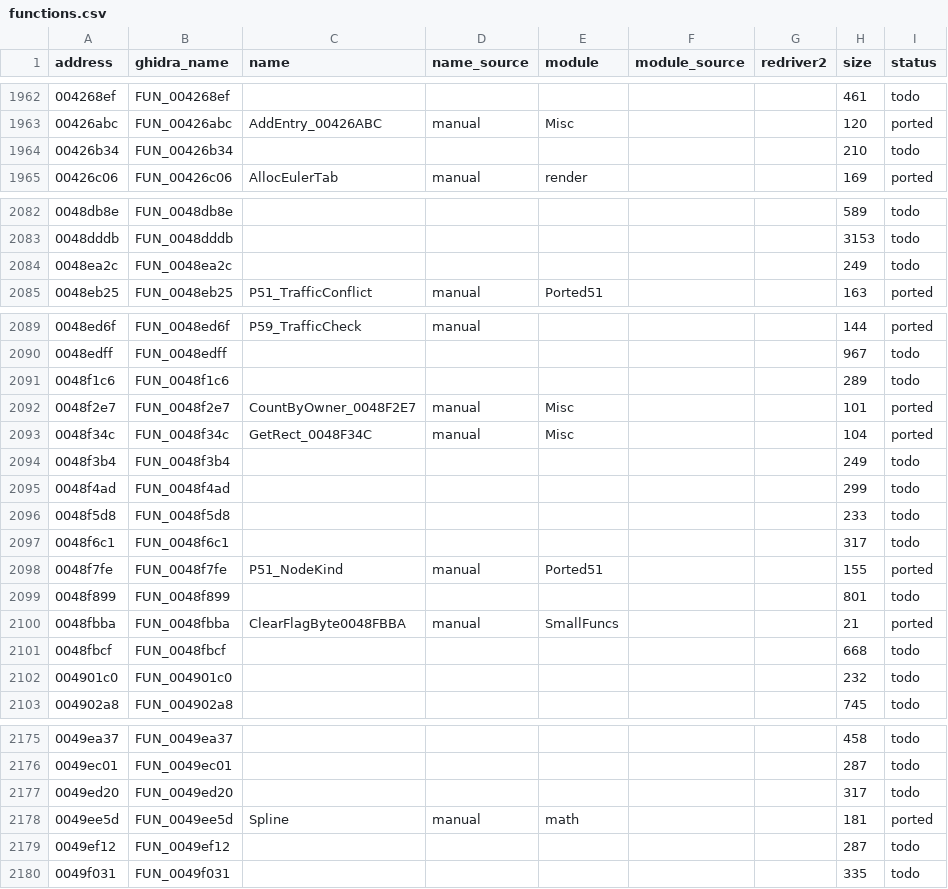
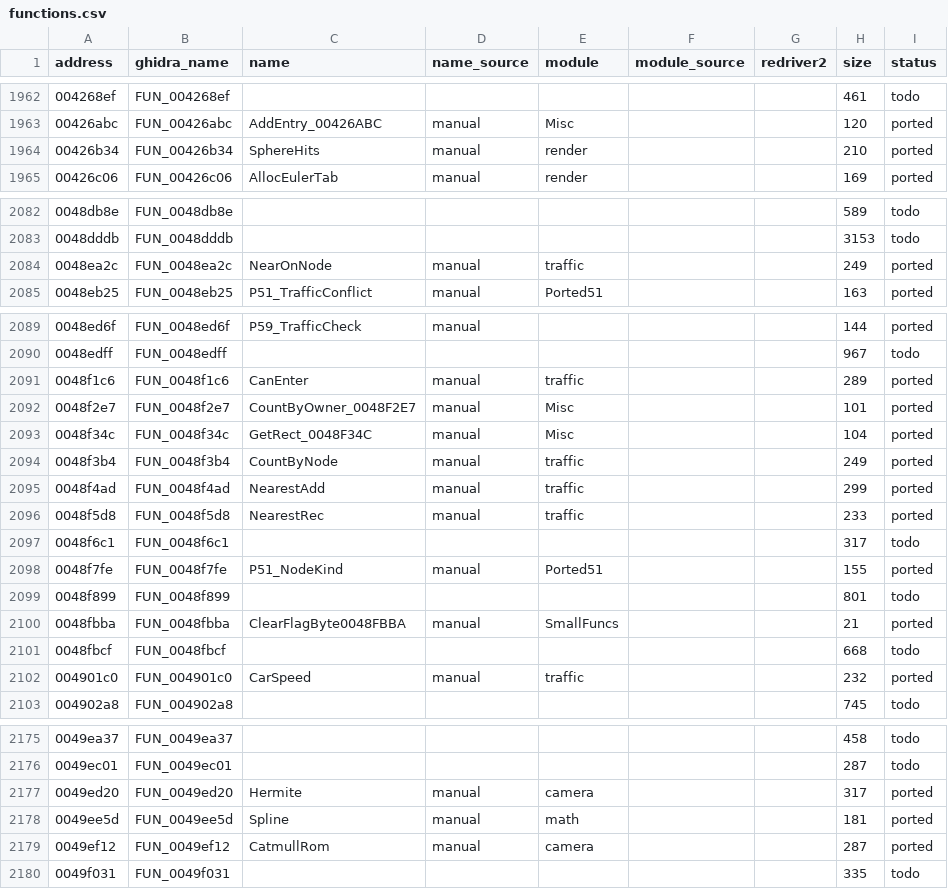
Before and after one commit to r331/driver, a CSV file: docs/functions.csv, drawn as a sheet; only a part is shown, gaps mark what is left out; the diff covers the shown part only.

```diff
--- a/docs/functions.csv
+++ b/docs/functions.csv
@@ -1963,3 +1963,3 @@ address,ghidra_name,name,name_source,module,module_source,redriver2,size,status
 00426abc,FUN_00426abc,AddEntry_00426ABC,manual,Misc,,,120,ported
-00426b34,FUN_00426b34,,,,,,210,todo
+00426b34,FUN_00426b34,SphereHits,manual,render,,,210,ported
 00426c06,FUN_00426c06,AllocEulerTab,manual,render,,,169,ported
@@ -2083,3 +2083,3 @@ address,ghidra_name,name,name_source,module,module_source,redriver2,size,status
 0048dddb,FUN_0048dddb,,,,,,3153,todo
-0048ea2c,FUN_0048ea2c,,,,,,249,todo
+0048ea2c,FUN_0048ea2c,NearOnNode,manual,traffic,,,249,ported
 0048eb25,FUN_0048eb25,P51_TrafficConflict,manual,Ported51,,,163,ported
@@ -2090,8 +2090,8 @@ address,ghidra_name,name,name_source,module,module_source,redriver2,size,status
 0048edff,FUN_0048edff,,,,,,967,todo
-0048f1c6,FUN_0048f1c6,,,,,,289,todo
+0048f1c6,FUN_0048f1c6,CanEnter,manual,traffic,,,289,ported
 0048f2e7,FUN_0048f2e7,CountByOwner_0048F2E7,manual,Misc,,,101,ported
 0048f34c,FUN_0048f34c,GetRect_0048F34C,manual,Misc,,,104,ported
-0048f3b4,FUN_0048f3b4,,,,,,249,todo
-0048f4ad,FUN_0048f4ad,,,,,,299,todo
-0048f5d8,FUN_0048f5d8,,,,,,233,todo
+0048f3b4,FUN_0048f3b4,CountByNode,manual,traffic,,,249,ported
+0048f4ad,FUN_0048f4ad,NearestAdd,manual,traffic,,,299,ported
+0048f5d8,FUN_0048f5d8,NearestRec,manual,traffic,,,233,ported
 0048f6c1,FUN_0048f6c1,,,,,,317,todo
@@ -2101,3 +2101,3 @@ address,ghidra_name,name,name_source,module,module_source,redriver2,size,status
 0048fbcf,FUN_0048fbcf,,,,,,668,todo
-004901c0,FUN_004901c0,,,,,,232,todo
+004901c0,FUN_004901c0,CarSpeed,manual,traffic,,,232,ported
 004902a8,FUN_004902a8,,,,,,745,todo
@@ -2176,5 +2176,5 @@ address,ghidra_name,name,name_source,module,module_source,redriver2,size,status
 0049ec01,FUN_0049ec01,,,,,,287,todo
-0049ed20,FUN_0049ed20,,,,,,317,todo
+0049ed20,FUN_0049ed20,Hermite,manual,camera,,,317,ported
 0049ee5d,FUN_0049ee5d,Spline,manual,math,,,181,ported
-0049ef12,FUN_0049ef12,,,,,,287,todo
+0049ef12,FUN_0049ef12,CatmullRom,manual,camera,,,287,ported
 0049f031,FUN_0049f031,,,,,,335,todo
```
Also changed, not shown: 12 edited cells elsewhere in this file, 10 other files.
